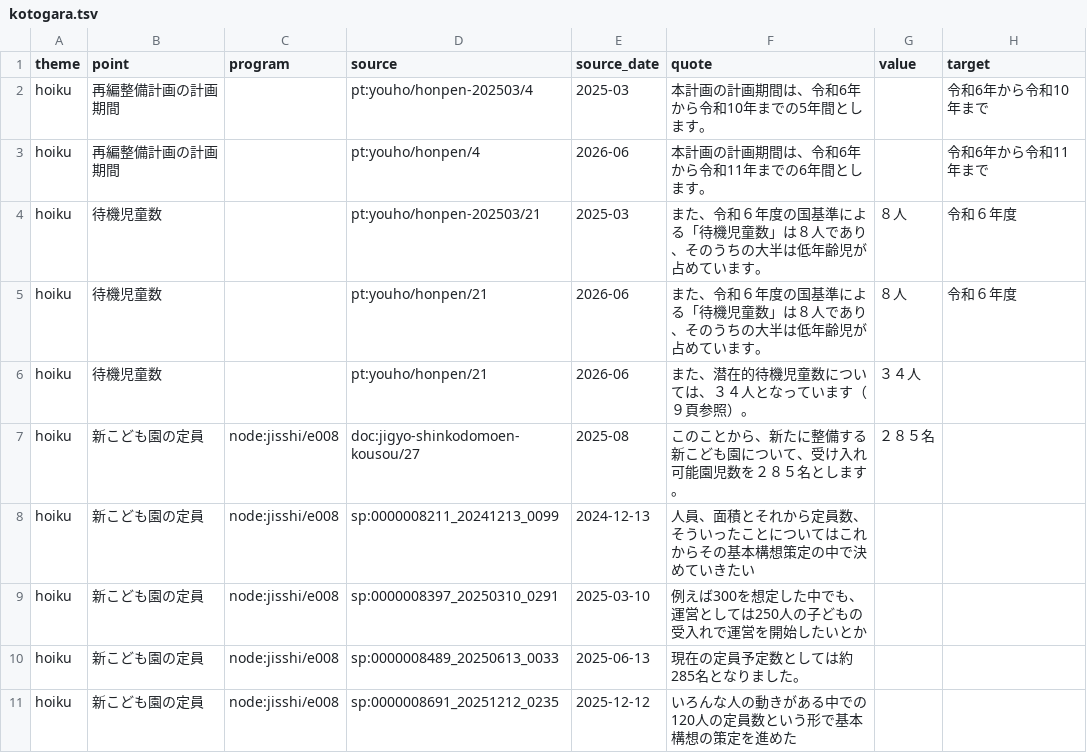
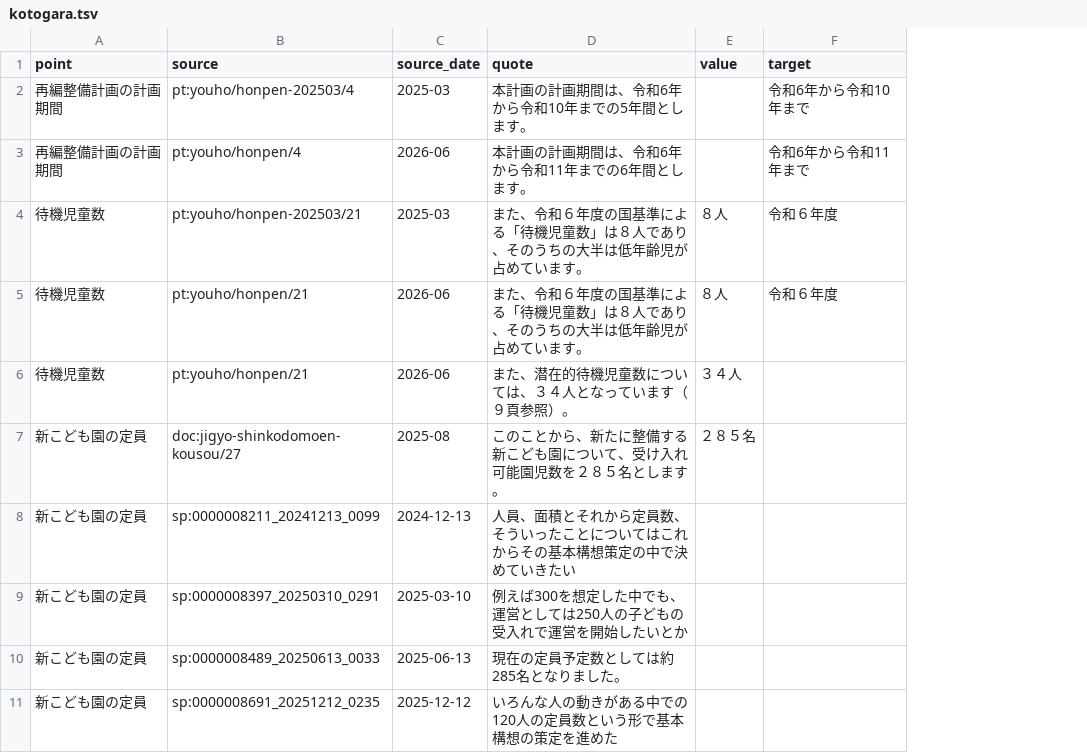
Before and after one commit to kken78/hino-ronten, a TSV file: records/kotogara.tsv, drawn as a sheet; only a part is shown; the diff names each change by its address in the sheet, - before the commit and + after, or states it on an @@ line.

Commit message:
データ：記録の台帳を ADR-31 の形に移し替える（kotogara の theme・program、tsunagari・kisai の theme の列を外す。ref/themes.tsv に views の列と中心の見方）
- records/kotogara.tsv（55行）・tsunagari.tsv（29行）・kisai.tsv（534行）：列を外し、新しい行のキーの順に並べ直した。status・reviewer・date・note は変えていない
- ref/themes.tsv：views の列を足した（判定シート K4-0。hoiku の事柄5行・記載1行・施策1行は node:jisshi/e008、kaigo の事柄12行・記載3行・施策2行は K4-0 の B）。kind 名前の行の note に「中心の見方：node:jisshi/e008」「中心の見方：node:jisshi/e110」
- 判定のやり直しは無い。check_records.py は誤り0、テスト449件、build_theme hoiku は前（daf6862）と、行のキー・sheets・issues の欄の形のほかは同じ

移し替え：Fable 5.1（形の決まった変換。判定は依頼者の判定シート K4-0）

```diff
--- a/records/kotogara.tsv
+++ b/records/kotogara.tsv
-column A (theme), rows 2-11: all hoiku
-column C (program), rows 7-11: all node:jisshi/e008
```
Also changed, not shown: records/kisai.tsv, records/tsunagari.tsv, 1 other file.
